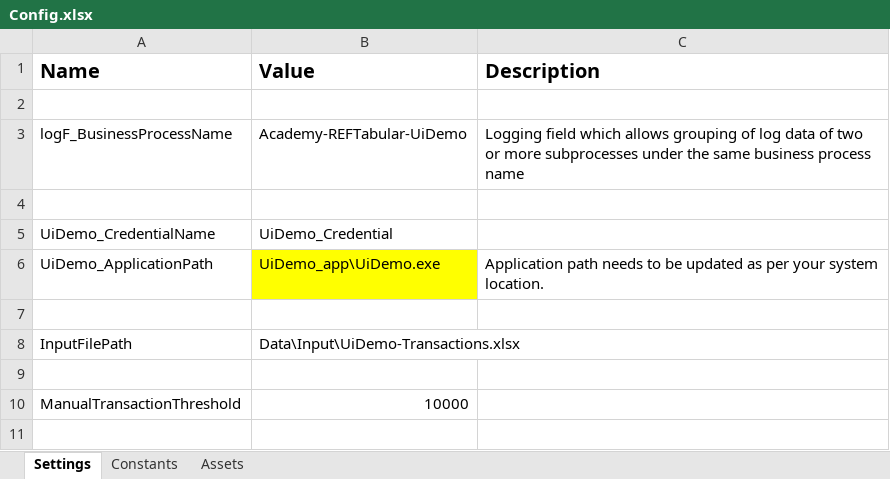
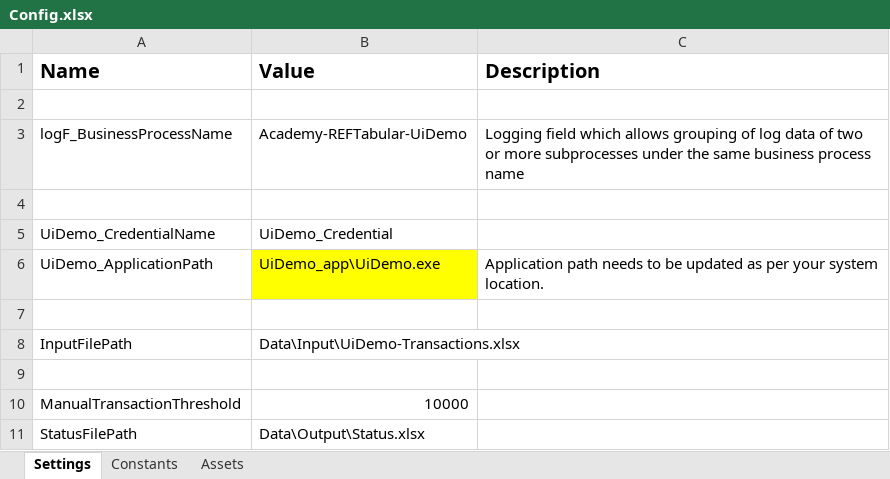
Before and after one commit to infonaren/UiPath-Academy-REFramework-Tabular-UiDemo, an Excel workbook: Data/Config.xlsx, sheet Settings, drawn as a sheet; values as stored, in another font and other column widths than the file's, no borders; the diff names each change by its address in the sheet, - before the commit and + after, or states it on an @@ line.

Commit message:
1. Created a report template (Excel file) in REFramework's Output folder. 2. Added the the report's file path in the Config file. 3. Added logic to the Set Transaction Status workflow so that each transaction's status is updated in an Excel file.

```diff
--- a/Data/Config.xlsx (sheet Settings)
+++ b/Data/Config.xlsx (sheet Settings)
+row 11: StatusFilePath | Data\Output\Status.xlsx
```
Also changed, not shown: 3 other files.
